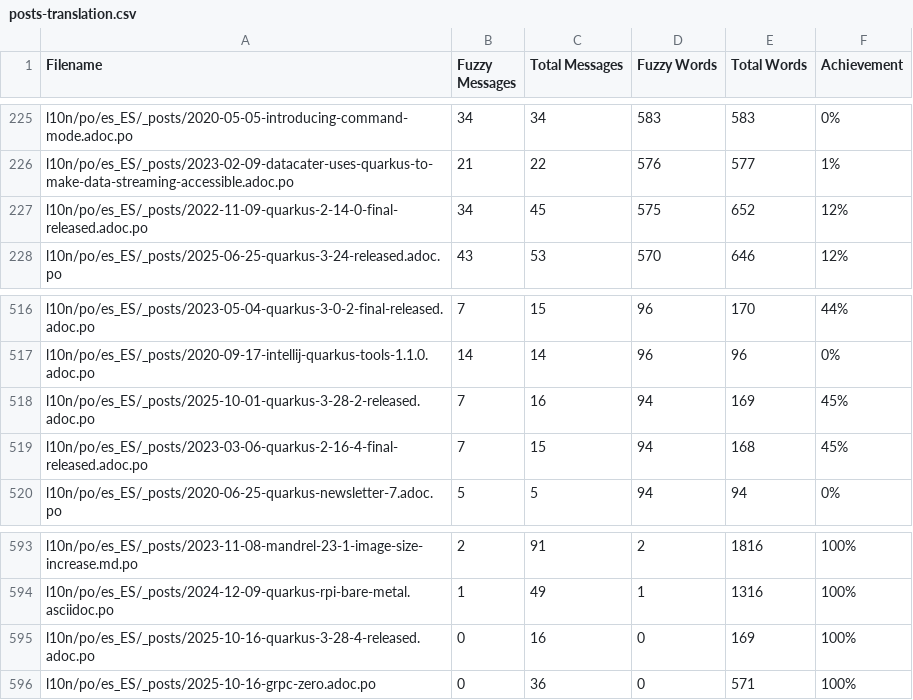
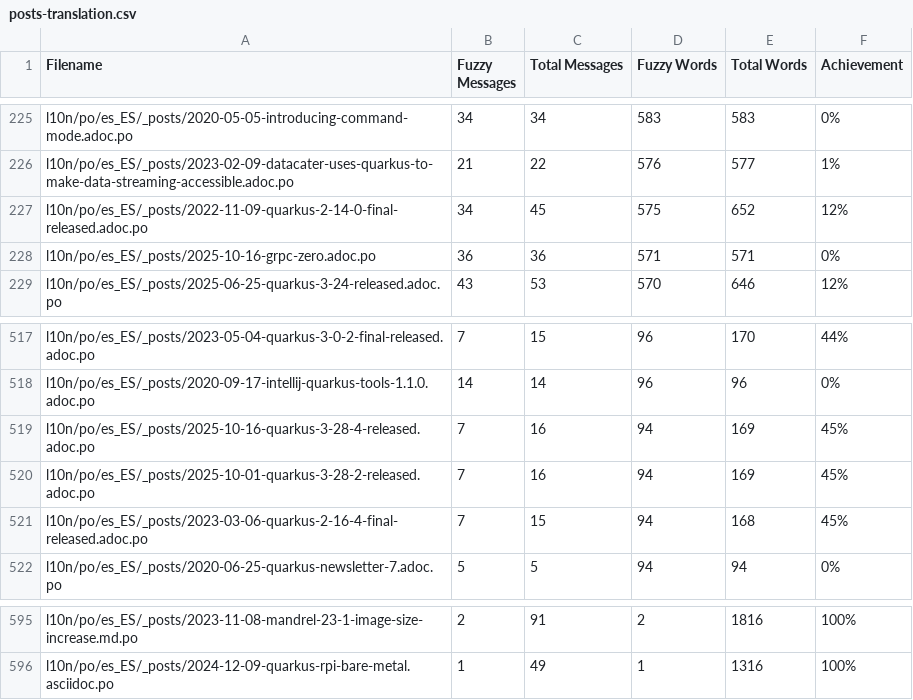
Before and after one commit to quarkusio/es.quarkus.io, a CSV file: l10n/stats/posts-translation.csv, drawn as a sheet; only a part is shown, gaps mark what is left out; removed rows and columns are numbered as before the commit, all else as after; the diff names each change by its address in the sheet, - before the commit and + after, or states it on an @@ line.

```diff
--- a/l10n/stats/posts-translation.csv
+++ b/l10n/stats/posts-translation.csv
+row 228: l10n/po/es_ES/_posts/2025-10-16-grpc-zero.adoc.po | 36 | 36 | 571 | 571 | 0%
+row 519: l10n/po/es_ES/_posts/2025-10-16-quarkus-3-28-4-released.adoc.po | 7 | 16 | 94 | 169 | 45%
-row 595: l10n/po/es_ES/_posts/2025-10-16-quarkus-3-28-4-released.adoc.po | 0 | 16 | 0 | 169 | 100%
-row 596: l10n/po/es_ES/_posts/2025-10-16-grpc-zero.adoc.po | 0 | 36 | 0 | 571 | 100%
```
Also changed, not shown: l10n/stats/2.13-guides-translation.csv, l10n/stats/2.7-guides-translation.csv, 5 other files.
